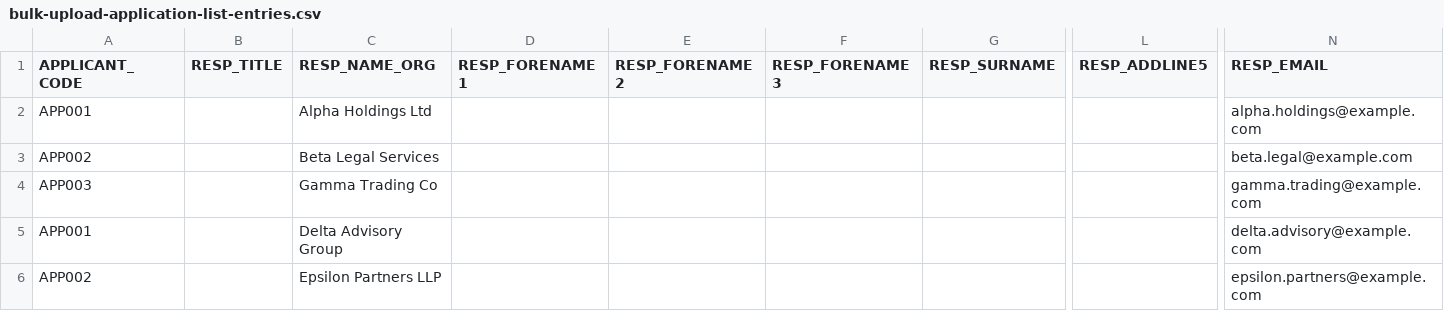
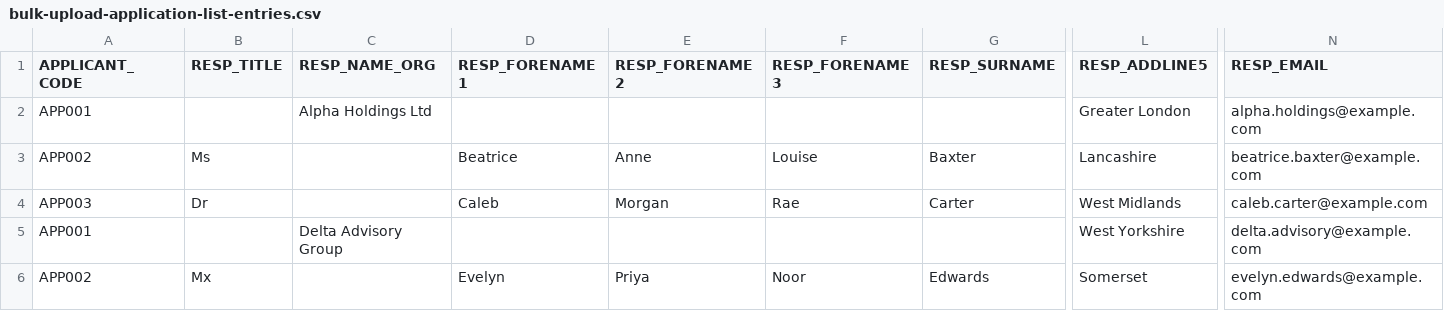
Before and after one commit to hmcts/appreg-api, a CSV file: src/integrationTest/resources/bulk-upload-application-list-entries.csv, drawn as a sheet; only a part is shown, gaps mark what is left out; the diff names each change by its address in the sheet, - before the commit and + after, or states it on an @@ line.

Commit message:
Fix bulk upload person respondent mapping

```diff
--- a/src/integrationTest/resources/bulk-upload-application-list-entries.csv
+++ b/src/integrationTest/resources/bulk-upload-application-list-entries.csv
-L2 (RESP_ADDLINE5): (empty)
+L2 (RESP_ADDLINE5): Greater London
-B3 (RESP_TITLE): (empty)
+B3 (RESP_TITLE): Ms
-C3 (RESP_NAME_ORG): Beta Legal Services
+C3 (RESP_NAME_ORG): (empty)
-D3 (RESP_FORENAME1): (empty)
+D3 (RESP_FORENAME1): Beatrice
-E3 (RESP_FORENAME2): (empty)
+E3 (RESP_FORENAME2): Anne
-F3 (RESP_FORENAME3): (empty)
+F3 (RESP_FORENAME3): Louise
-G3 (RESP_SURNAME): (empty)
+G3 (RESP_SURNAME): Baxter
-L3 (RESP_ADDLINE5): (empty)
+L3 (RESP_ADDLINE5): Lancashire
-N3 (RESP_EMAIL): beta.legal@example.com
+N3 (RESP_EMAIL): beatrice.baxter@example.com
-B4 (RESP_TITLE): (empty)
+B4 (RESP_TITLE): Dr
-C4 (RESP_NAME_ORG): Gamma Trading Co
+C4 (RESP_NAME_ORG): (empty)
-D4 (RESP_FORENAME1): (empty)
+D4 (RESP_FORENAME1): Caleb
-E4 (RESP_FORENAME2): (empty)
+E4 (RESP_FORENAME2): Morgan
-F4 (RESP_FORENAME3): (empty)
+F4 (RESP_FORENAME3): Rae
-G4 (RESP_SURNAME): (empty)
+G4 (RESP_SURNAME): Carter
-L4 (RESP_ADDLINE5): (empty)
+L4 (RESP_ADDLINE5): West Midlands
-N4 (RESP_EMAIL): gamma.trading@example.com
+N4 (RESP_EMAIL): caleb.carter@example.com
-L5 (RESP_ADDLINE5): (empty)
+L5 (RESP_ADDLINE5): West Yorkshire
-B6 (RESP_TITLE): (empty)
+B6 (RESP_TITLE): Mx
-C6 (RESP_NAME_ORG): Epsilon Partners LLP
+C6 (RESP_NAME_ORG): (empty)
-D6 (RESP_FORENAME1): (empty)
+D6 (RESP_FORENAME1): Evelyn
-E6 (RESP_FORENAME2): (empty)
+E6 (RESP_FORENAME2): Priya
-F6 (RESP_FORENAME3): (empty)
+F6 (RESP_FORENAME3): Noor
-G6 (RESP_SURNAME): (empty)
+G6 (RESP_SURNAME): Edwards
-L6 (RESP_ADDLINE5): (empty)
+L6 (RESP_ADDLINE5): Somerset
-N6 (RESP_EMAIL): epsilon.partners@example.com
+N6 (RESP_EMAIL): evelyn.edwards@example.com
```
Also changed, not shown: 2 other files.
